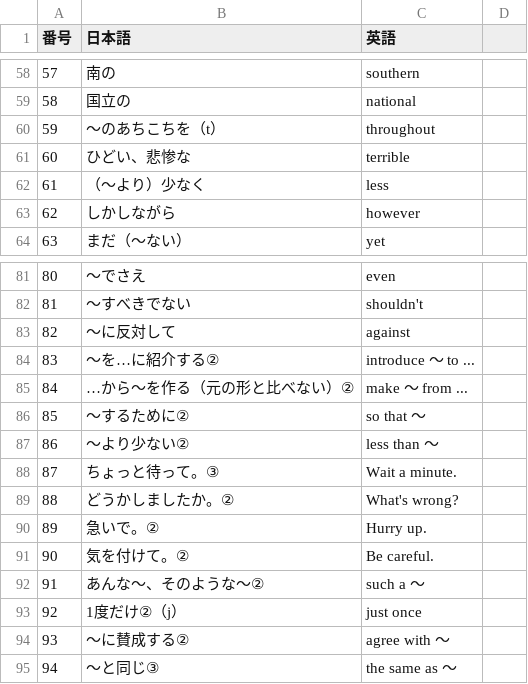
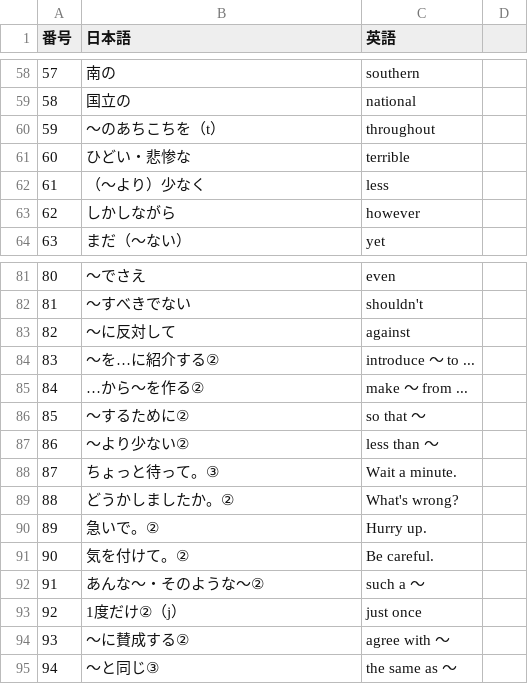
Before and after one commit to spacerobo2-rgb/english-word-app, a CSV file: words.csv, drawn as a sheet; only a part is shown, gaps mark what is left out; the diff covers the shown part only.

```diff
--- a/words.csv
+++ b/words.csv
@@ -60,3 +60,3 @@
 59,～のあちこちを（t）,throughout
-60,ひどい、悲惨な,terrible
+60,ひどい・悲惨な,terrible
 61,（～より）少なく,less
@@ -84,3 +84,3 @@
 83,～を…に紹介する②,introduce ～ to ...
-84,…から～を作る（元の形と比べない）②,make ～ from ...
+84,…から～を作る②,make ～ from ...
 85,～するために②,so that ～
@@ -91,3 +91,3 @@
 90,気を付けて。②,Be careful.
-91,あんな～、そのような～②,such a ～
+91,あんな～・そのような～②,such a ～
 92,1度だけ②（j）,just once
```
Also changed, not shown: 10 edited cells elsewhere in this file.
